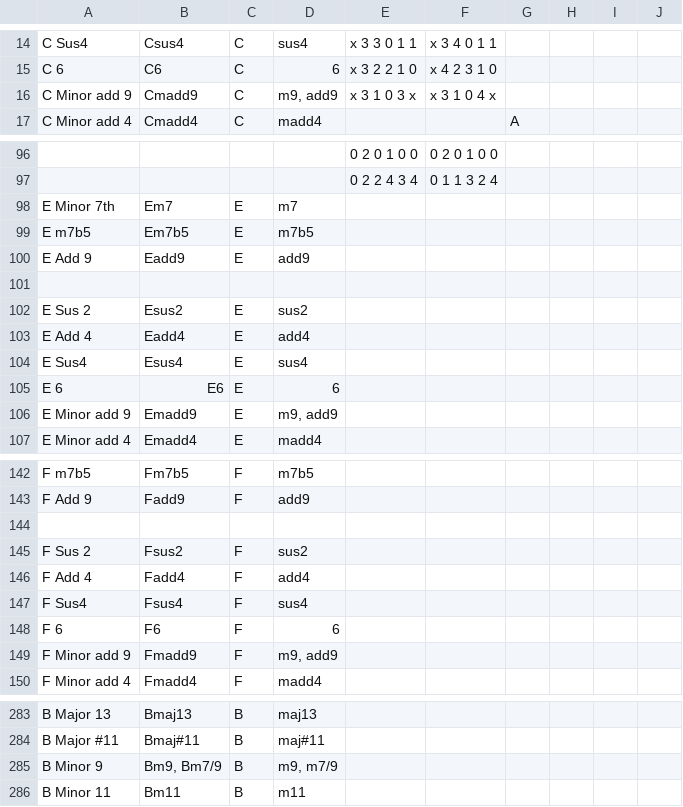
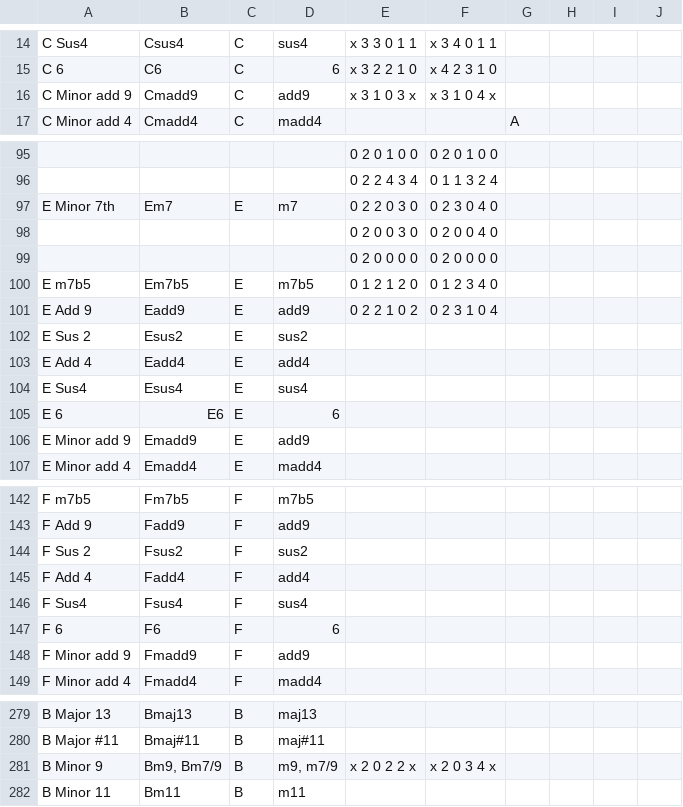
Before and after one commit to youtabmedia/chords, a CSV file: csv/guitar/E2-A2-D3-G3-B3-E4.csv, drawn as a sheet; only a part is shown, gaps mark what is left out; removed rows and columns are numbered as before the commit, all else as after; the diff covers the shown part only; the diff names each change by its address in the sheet, - before the commit and + after, or states it on an @@ line.

```diff
--- a/csv/guitar/E2-A2-D3-G3-B3-E4.csv
+++ b/csv/guitar/E2-A2-D3-G3-B3-E4.csv
-D16: m9, add9
+D16: add9
-E97: (empty)
+E97: 0 2 2 0 3 0
-F97: (empty)
+F97: 0 2 3 0 4 0
+row 98:  |  |  |  | 0 2 0 0 3 0 | 0 2 0 0 4 0
+row 99:  |  |  |  | 0 2 0 0 0 0 | 0 2 0 0 0 0
-E100: (empty)
+E100: 0 1 2 1 2 0
-F100: (empty)
+F100: 0 1 2 3 4 0
-E101: (empty)
+E101: 0 2 2 1 0 2
-F101: (empty)
+F101: 0 2 3 1 0 4
-row 101: (empty)
-D106: m9, add9
+D106: add9
-row 144: (empty)
-D148: m9, add9
+D148: add9
-E281: (empty)
+E281: x 2 0 2 2 x
-F281: (empty)
+F281: x 2 0 3 4 x
```
Also changed, not shown: 4 removed rows and 31 edited cells elsewhere in this file, 3 other files.
